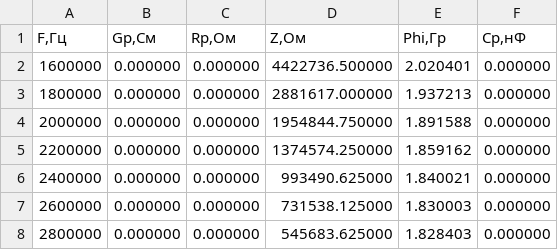
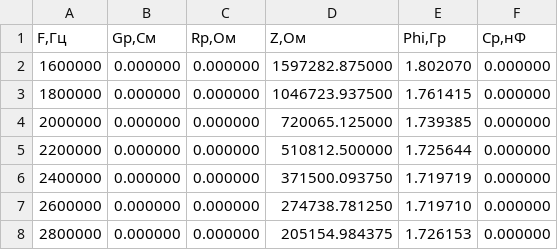
Before and after one commit to HeisPovedim/E7-30, a CSV file: backend/pre-server-nodejs/test.csv, drawn as a sheet.

```diff
--- a/backend/pre-server-nodejs/test.csv
+++ b/backend/pre-server-nodejs/test.csv
@@ -1,8 +1,8 @@
 F,Гц;Gp,См;Rp,Ом;Z,Ом;Phi,Гр;Cp,нФ
-1600000;0.000000;0.000000;4422736.500000;2.020401;0.000000
-1800000;0.000000;0.000000;2881617.000000;1.937213;0.000000
-2000000;0.000000;0.000000;1954844.750000;1.891588;0.000000
-2200000;0.000000;0.000000;1374574.250000;1.859162;0.000000
-2400000;0.000000;0.000000;993490.625000;1.840021;0.000000
-2600000;0.000000;0.000000;731538.125000;1.830003;0.000000
-2800000;0.000000;0.000000;545683.625000;1.828403;0.000000
+1600000;0.000000;0.000000;1597282.875000;1.802070;0.000000
+1800000;0.000000;0.000000;1046723.937500;1.761415;0.000000
+2000000;0.000000;0.000000;720065.125000;1.739385;0.000000
+2200000;0.000000;0.000000;510812.500000;1.725644;0.000000
+2400000;0.000000;0.000000;371500.093750;1.719719;0.000000
+2600000;0.000000;0.000000;274738.781250;1.719710;0.000000
+2800000;0.000000;0.000000;205154.984375;1.726153;0.000000
```
Also changed, not shown: 11 other files.
